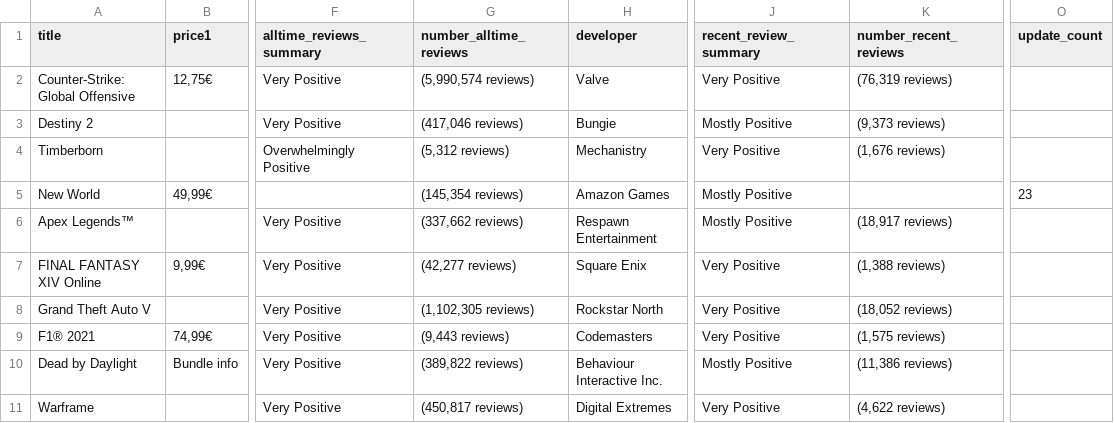
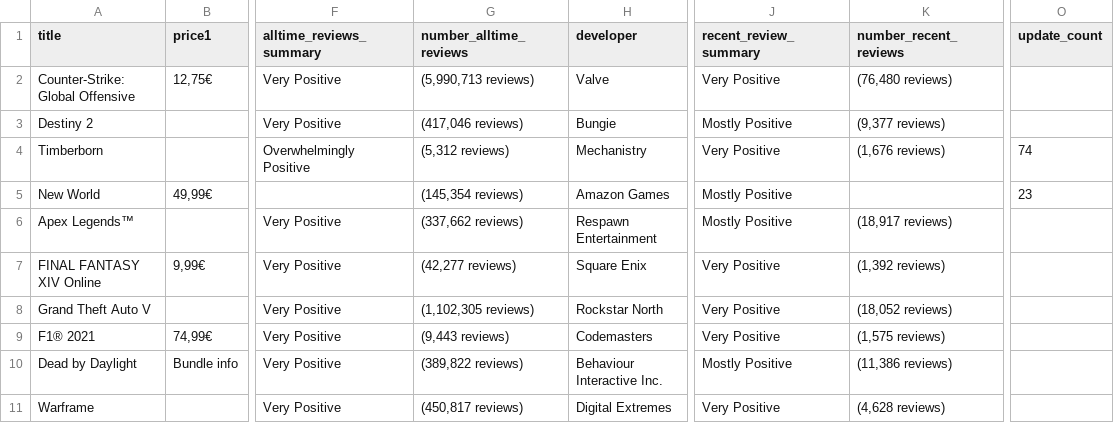
Before and after one commit to ReneeN1998/scrapers, a CSV file: 1a_games.csv, drawn as a sheet; only a part is shown, gaps mark what is left out; the diff names each change by its address in the sheet, - before the commit and + after, or states it on an @@ line.

```diff
--- a/1a_games.csv
+++ b/1a_games.csv
-G2 (number_alltime_reviews): (5,990,574 reviews)
+G2 (number_alltime_reviews): (5,990,713 reviews)
-K2 (number_recent_reviews): (76,319 reviews)
+K2 (number_recent_reviews): (76,480 reviews)
-K3 (number_recent_reviews): (9,373 reviews)
+K3 (number_recent_reviews): (9,377 reviews)
-O4 (update_count): (empty)
+O4 (update_count): 74
-K7 (number_recent_reviews): (1,388 reviews)
+K7 (number_recent_reviews): (1,392 reviews)
-K11 (number_recent_reviews): (4,622 reviews)
+K11 (number_recent_reviews): (4,628 reviews)
```
